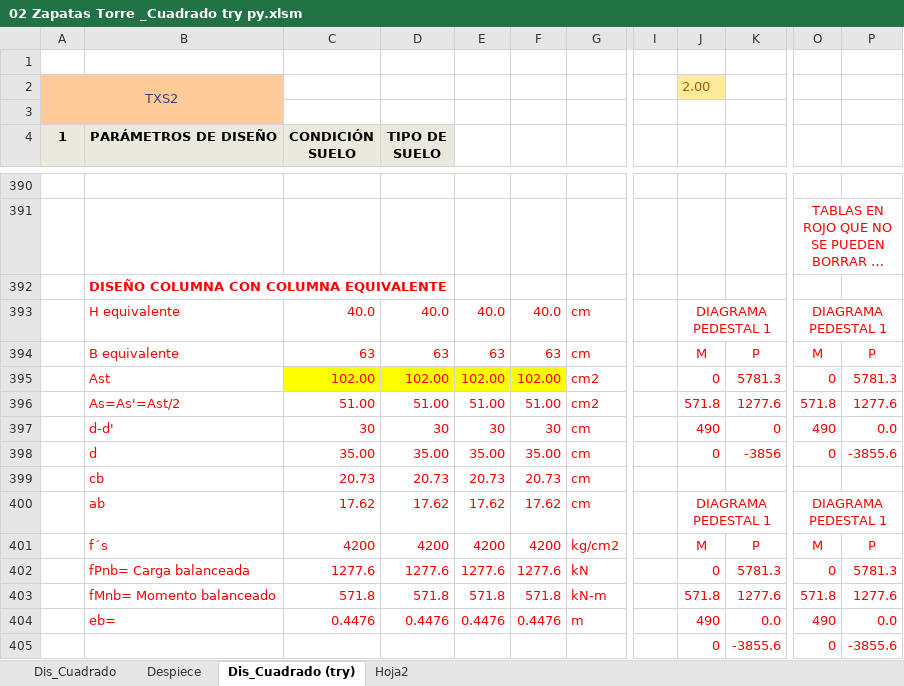
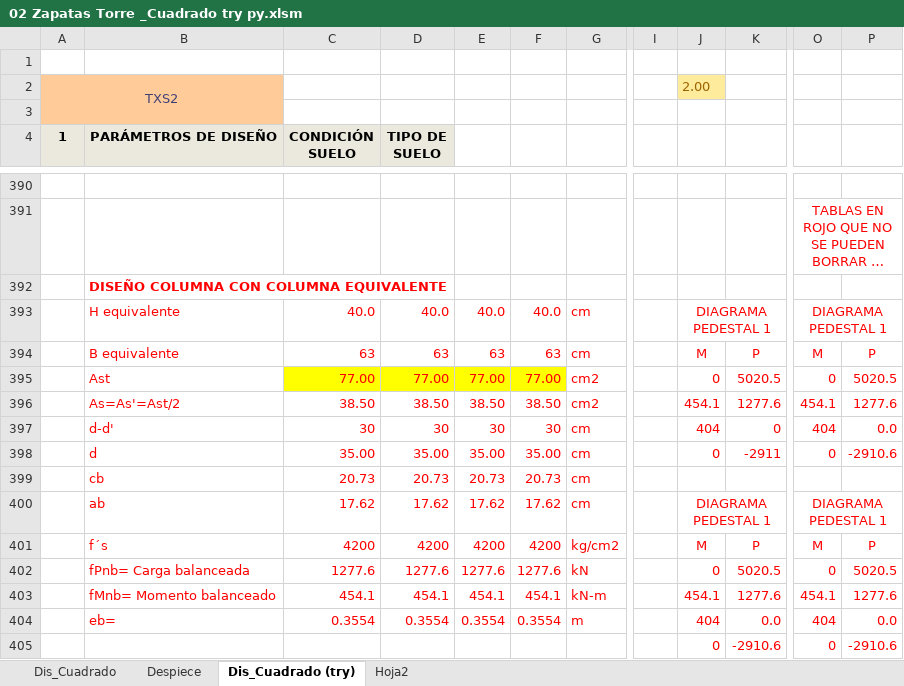
Before and after one commit to Col-JcGG/G360_PyDilitra, an Excel workbook: 02 Zapatas Torre _Cuadrado try py.xlsm, sheet Dis_Cuadrado (try), drawn as a sheet; only a part is shown, gaps mark what is left out; long unchanged cells end in …; values as stored, in another font and other column widths than the file's, no borders; charts and pictures and conditional formats not drawn; the diff covers the shown part only; the diff names each change by its address in the sheet, - before the commit and + after, or states it on an @@ line.

```diff
--- a/02 Zapatas Torre _Cuadrado try py.xlsm (sheet Dis_Cuadrado (try))
+++ b/02 Zapatas Torre _Cuadrado try py.xlsm (sheet Dis_Cuadrado (try))
-C395 (CONDICIÓN SUELO): 102.00
+C395 (CONDICIÓN SUELO): 77.00
-D395 (TIPO DE SUELO): 102.00
+D395 (TIPO DE SUELO): 77.00
-E395: 102.00
+E395: 77.00
-F395: 102.00
+F395: 77.00
-K395: 5781.3
+K395: 5020.5
-P395: 5781.3
+P395: 5020.5
-C396 (CONDICIÓN SUELO): 51.00
+C396 (CONDICIÓN SUELO): 38.50
-D396 (TIPO DE SUELO): 51.00
+D396 (TIPO DE SUELO): 38.50
-E396: 51.00
+E396: 38.50
-F396: 51.00
+F396: 38.50
-J396: 571.8
+J396: 454.1
-O396: 571.8
+O396: 454.1
-J397: 490
+J397: 404
-O397: 490
+O397: 404
-K398: -3856
+K398: -2911
-P398: -3855.6
+P398: -2910.6
-K402: 5781.3
+K402: 5020.5
-P402: 5781.3
+P402: 5020.5
-C403 (CONDICIÓN SUELO): 571.8
+C403 (CONDICIÓN SUELO): 454.1
-D403 (TIPO DE SUELO): 571.8
+D403 (TIPO DE SUELO): 454.1
-E403: 571.8
+E403: 454.1
-F403: 571.8
+F403: 454.1
-J403: 571.8
+J403: 454.1
-O403: 571.8
+O403: 454.1
-C404 (CONDICIÓN SUELO): 0.4476
+C404 (CONDICIÓN SUELO): 0.3554
-D404 (TIPO DE SUELO): 0.4476
+D404 (TIPO DE SUELO): 0.3554
-E404: 0.4476
+E404: 0.3554
-F404: 0.4476
+F404: 0.3554
-J404: 490
+J404: 404
-O404: 490
+O404: 404
-K405: -3855.6
+K405: -2910.6
-P405: -3855.6
+P405: -2910.6
```
Also changed, not shown: 6 added rows, 6 removed rows, 26 edited cells and cell formats elsewhere in this sheet, formulas that keep their value, charts or pictures, 4 other files.
